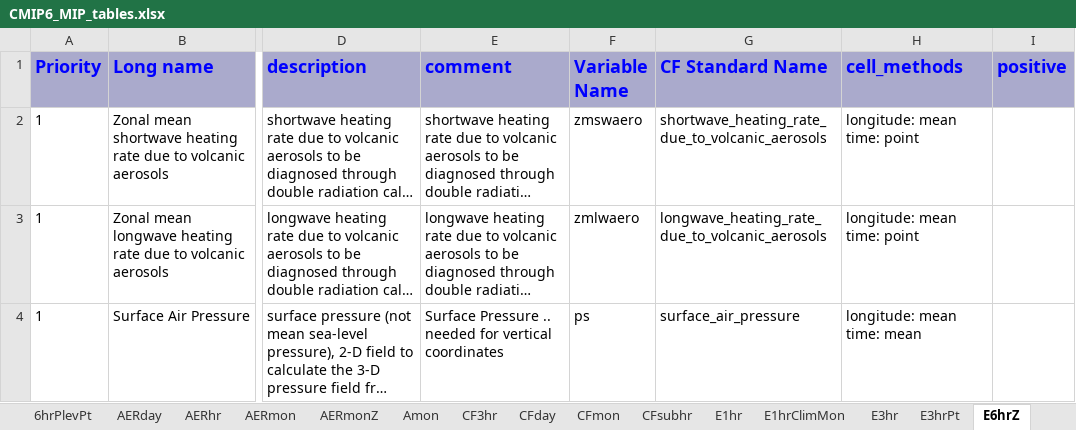
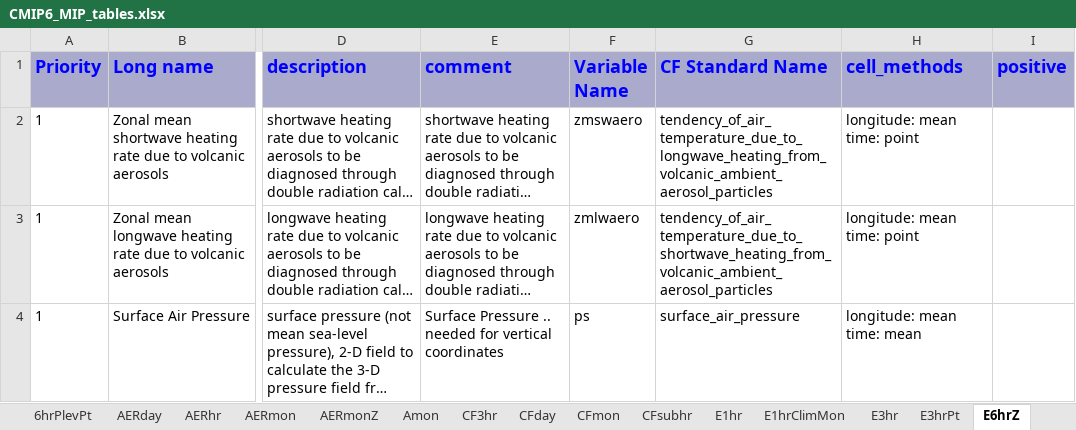
Before and after one commit to cmip6dr/data_request_snapshots, an Excel workbook: Release/dreqPy/docs/CMIP6_MIP_tables.xlsx, sheet E6hrZ, drawn as a sheet; only a part is shown, gaps mark what is left out; long unchanged cells end in …; values as stored, in another font and other column widths than the file's, no borders; the diff names each change by its address in the sheet, - before the commit and + after, or states it on an @@ line.

```diff
--- a/Release/dreqPy/docs/CMIP6_MIP_tables.xlsx (sheet E6hrZ)
+++ b/Release/dreqPy/docs/CMIP6_MIP_tables.xlsx (sheet E6hrZ)
-G2 (CF Standard Name): shortwave_heating_rate_due_to_volcanic_aerosols
+G2 (CF Standard Name): tendency_of_air_temperature_due_to_longwave_heating_from_volcanic_ambient_aerosol_particles
-G3 (CF Standard Name): longwave_heating_rate_due_to_volcanic_aerosols
+G3 (CF Standard Name): tendency_of_air_temperature_due_to_shortwave_heating_from_volcanic_ambient_aerosol_particles
```
Also changed, not shown: sheet Emon, sheet Omon, sheet Oyr, sheet SImon, sheet AERmon, sheet Eday, 37 more sheets, 12 other files.
